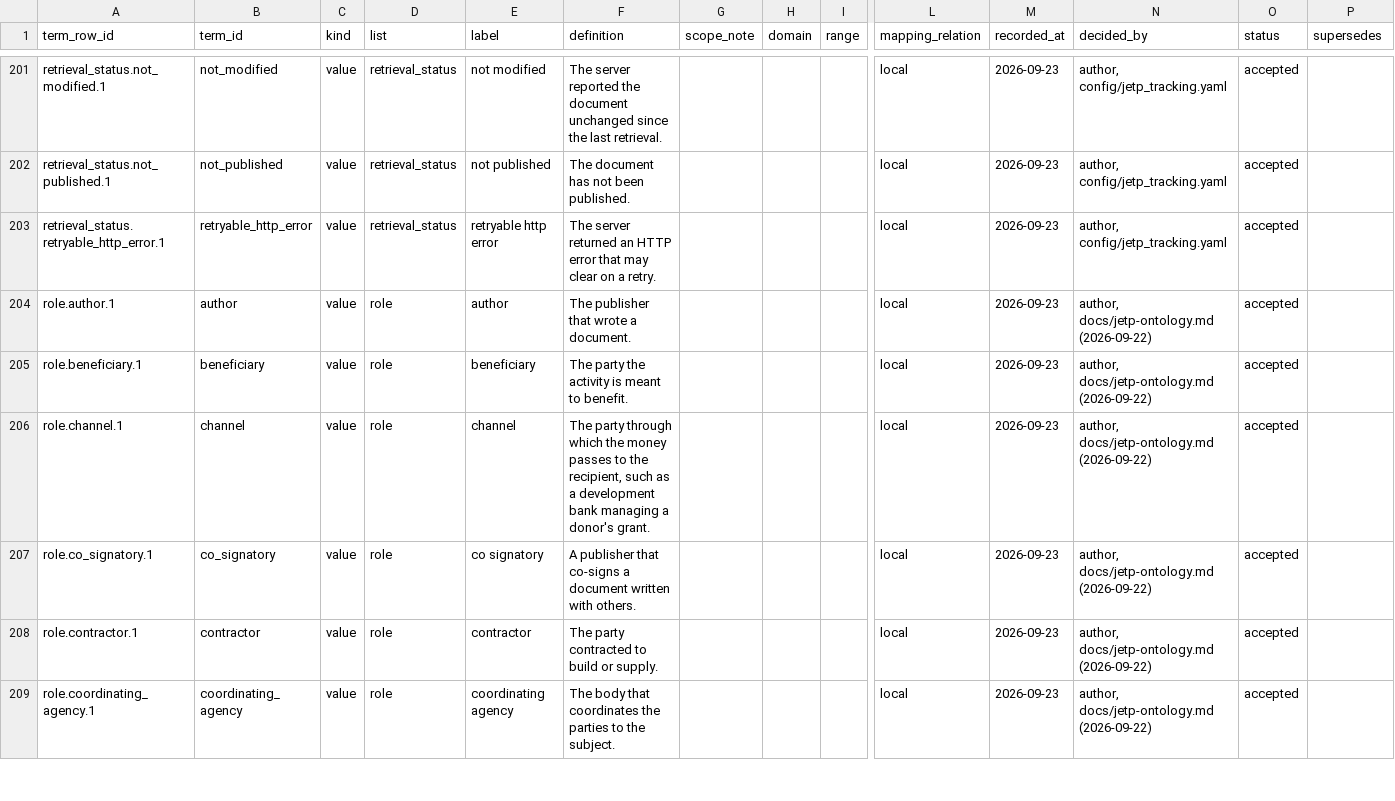
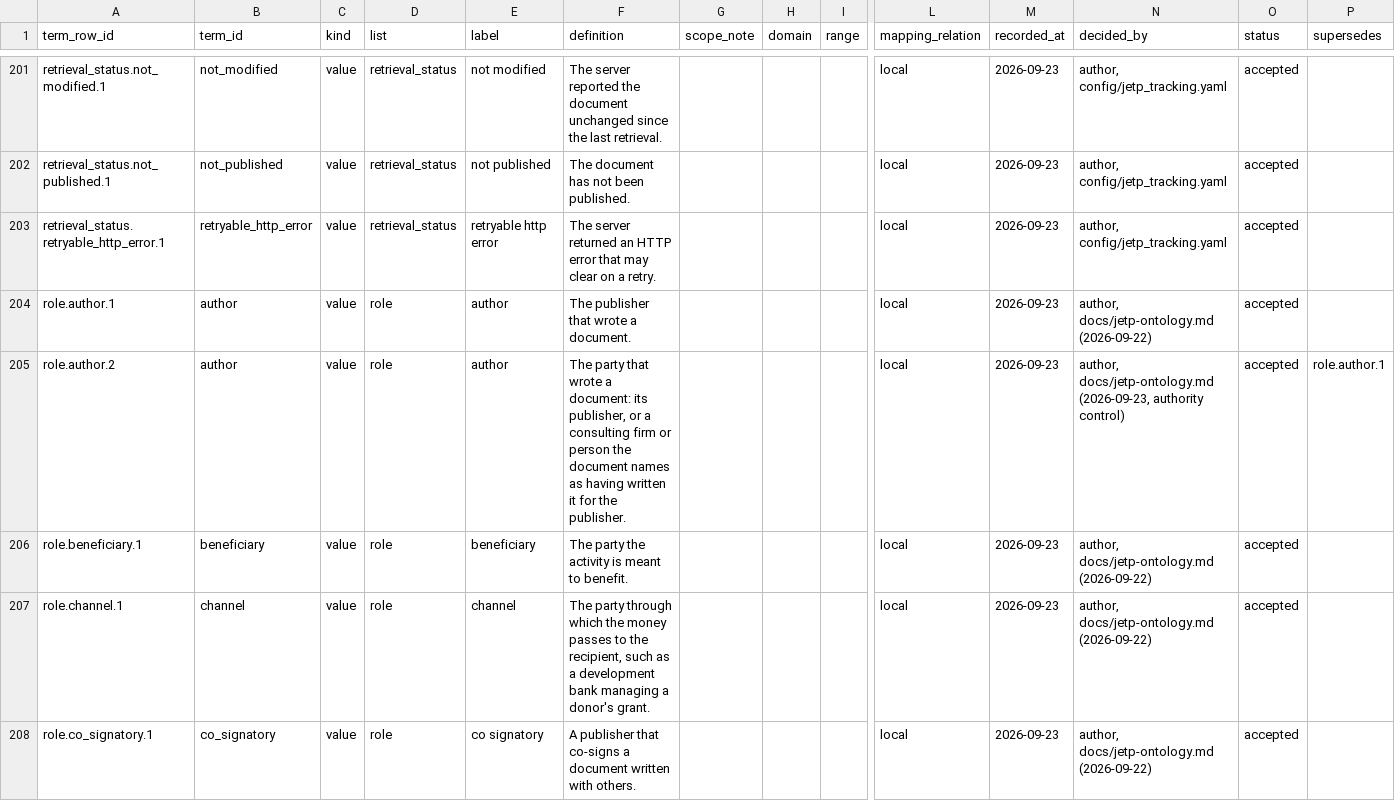
Before and after one commit to MinhHaDuong/climate-finance-het, a CSV file: data/jetp/ontology/terms.csv, drawn as a sheet; only a part is shown, gaps mark what is left out; the shorter side is filled out with more unchanged rows; rows hold the shown columns only; the diff covers the shown part only; the diff names each change by its address in the sheet, - before the commit and + after, or states it on an @@ line.

```diff
--- a/data/jetp/ontology/terms.csv
+++ b/data/jetp/ontology/terms.csv
+row 205: role.author.2 | author | value | role | author | The party that wrote a document: its publisher, or a consulting firm or person the document names as having written it for the publisher. |  |  |  | local | 2026-09-23 | author, docs/jetp-ontology.md (2026-09-23, authority control) | accepted | role.author.1
```
Also changed, not shown: 1 added row elsewhere in this file, data/jetp/document-publishers.csv, data/jetp/documents.csv, 8 other files.
